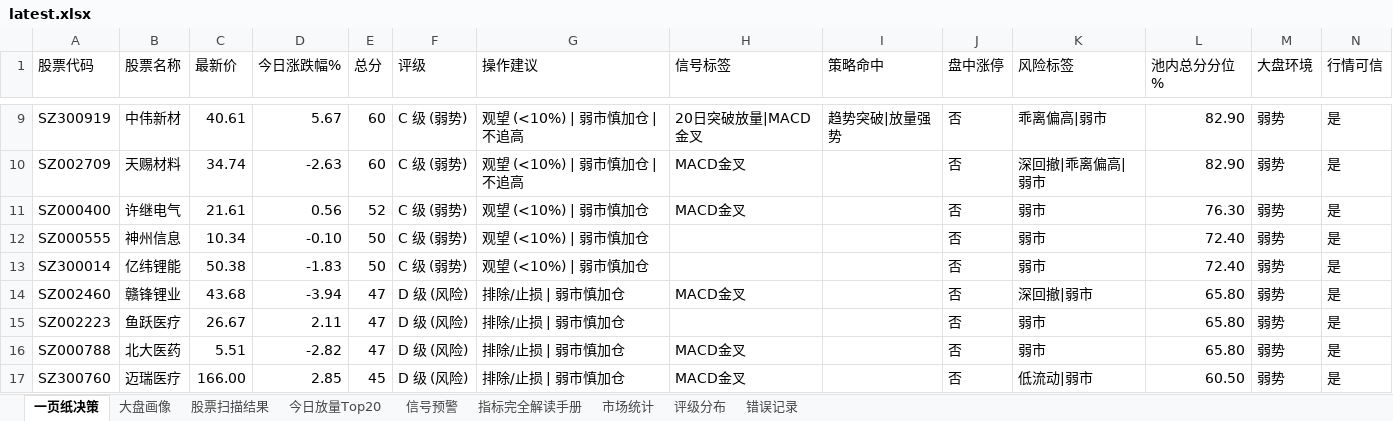
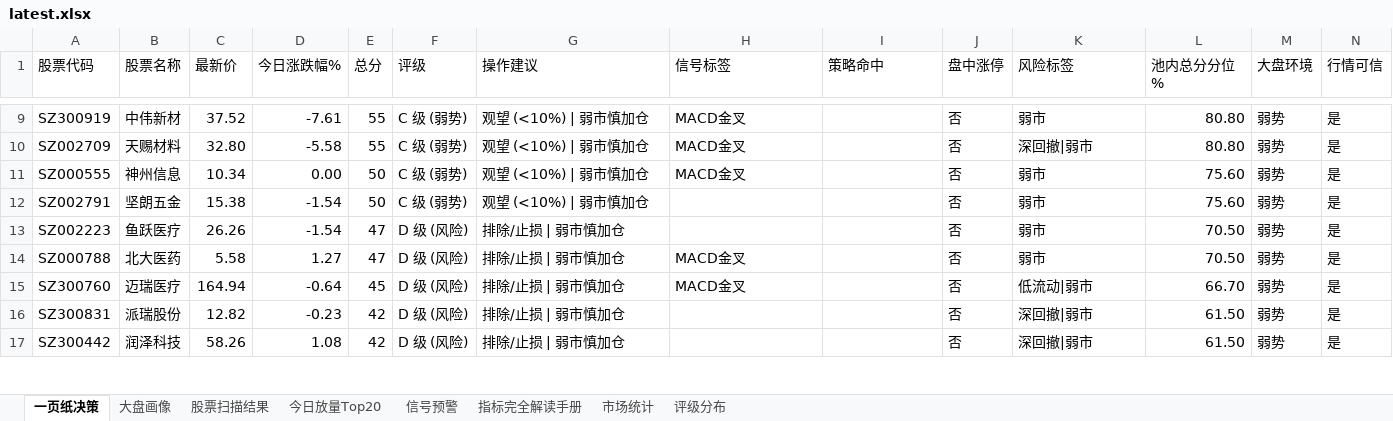
Before and after one commit to gaoyouxiaochao/stock-scanner-v79, an Excel workbook: results/latest.xlsx, sheet 一页纸决策, drawn as a sheet; only a part is shown, gaps mark what is left out; values as stored, in another font and other column widths than the file's, no cell formats; conditional formats not drawn; removed rows and columns are numbered as before the commit, all else as after; the diff covers the shown part only; the diff names each change by its address in the sheet, - before the commit and + after, or states it on an @@ line.

```diff
--- a/results/latest.xlsx (sheet 一页纸决策)
+++ b/results/latest.xlsx (sheet 一页纸决策)
-sheet tab: 错误记录
-C9 (最新价): 40.61
+C9 (最新价): 37.52
-D9 (今日涨跌幅%): 5.67
+D9 (今日涨跌幅%): -7.61
-E9:E10 (总分): 60
+E9:E10 (总分): 55
-G9:G10 (操作建议): 观望 (<10%) | 弱市慎加仓 | 不追高
+G9:G10 (操作建议): 观望 (<10%) | 弱市慎加仓
-H9 (信号标签): 20日突破放量|MACD金叉
+H9 (信号标签): MACD金叉
-I9 (策略命中): 趋势突破|放量强势
+I9 (策略命中): (empty)
-K9 (风险标签): 乖离偏高|弱市
+K9 (风险标签): 弱市
-L9:L10 (池内总分分位%): 82.90
+L9:L10 (池内总分分位%): 80.80
-C10 (最新价): 34.74
+C10 (最新价): 32.80
-D10 (今日涨跌幅%): -2.63
+D10 (今日涨跌幅%): -5.58
-K10 (风险标签): 深回撤|乖离偏高|弱市
+K10 (风险标签): 深回撤|弱市
-row 11: SZ000400 | 许继电气 | 21.61 | 0.56 | 52 | C 级 (弱势) | 观望 (<10%) | 弱市慎加仓 | MACD金叉 |  | 否 | 弱市 | 76.30 | 弱势 | 是
-D11 (今日涨跌幅%): -0.10
+D11 (今日涨跌幅%): 0.00
-H11 (信号标签): (empty)
+H11 (信号标签): MACD金叉
-L11:L12 (池内总分分位%): 72.40
+L11:L12 (池内总分分位%): 75.60
-A12 (股票代码): SZ300014
+A12 (股票代码): SZ002791
-B12 (股票名称): 亿纬锂能
+B12 (股票名称): 坚朗五金
-C12 (最新价): 50.38
+C12 (最新价): 15.38
-D12 (今日涨跌幅%): -1.83
+D12 (今日涨跌幅%): -1.54
-row 14: SZ002460 | 赣锋锂业 | 43.68 | -3.94 | 47 | D 级 (风险) | 排除/止损 | 弱市慎加仓 | MACD金叉 |  | 否 | 深回撤|弱市 | 65.80 | 弱势 | 是
-C13 (最新价): 26.67
+C13 (最新价): 26.26
-D13 (今日涨跌幅%): 2.11
+D13 (今日涨跌幅%): -1.54
-L13:L14 (池内总分分位%): 65.80
+L13:L14 (池内总分分位%): 70.50
-C14 (最新价): 5.51
+C14 (最新价): 5.58
-D14 (今日涨跌幅%): -2.82
+D14 (今日涨跌幅%): 1.27
-C15 (最新价): 166.00
+C15 (最新价): 164.94
-D15 (今日涨跌幅%): 2.85
+D15 (今日涨跌幅%): -0.64
-L15 (池内总分分位%): 60.50
+L15 (池内总分分位%): 66.70
+row 16: SZ300831 | 派瑞股份 | 12.82 | -0.23 | 42 | D 级 (风险) | 排除/止损 | 弱市慎加仓 |  |  | 否 | 深回撤|弱市 | 61.50 | 弱势 | 是
+row 17: SZ300442 | 润泽科技 | 58.26 | 1.08 | 42 | D 级 (风险) | 排除/止损 | 弱市慎加仓 |  |  | 否 | 深回撤|弱市 | 61.50 | 弱势 | 是
```
Also changed, not shown: 9 added rows, 8 removed rows and 98 edited cells elsewhere in this sheet, sheet 股票扫描结果, sheet 信号预警, sheet 今日放量Top20, sheet 大盘画像, sheet 评级分布, sheet 市场统计, cell formats, 1 other file.
